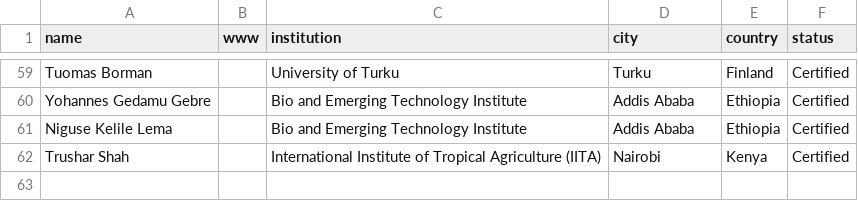
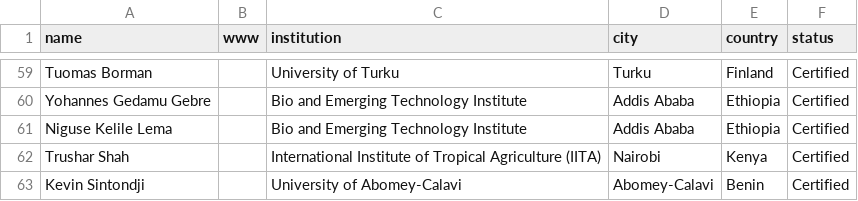
Before and after one commit to Nyasita/bioconductor-training, a TSV file: collaborations/carpentries/carpentries_instructors.tsv, drawn as a sheet; only a part is shown, gaps mark what is left out; the diff names each change by its address in the sheet, - before the commit and + after, or states it on an @@ line.

Commit message:
Add Kevin Sintondji to Carpentry instructors

```diff
--- a/collaborations/carpentries/carpentries_instructors.tsv
+++ b/collaborations/carpentries/carpentries_instructors.tsv
+row 63: Kevin Sintondji |  | University of Abomey-Calavi | Abomey-Calavi | Benin | Certified
```
